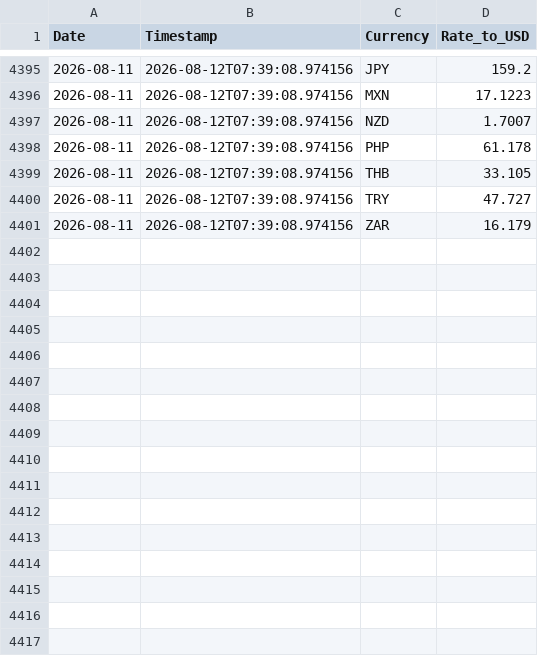
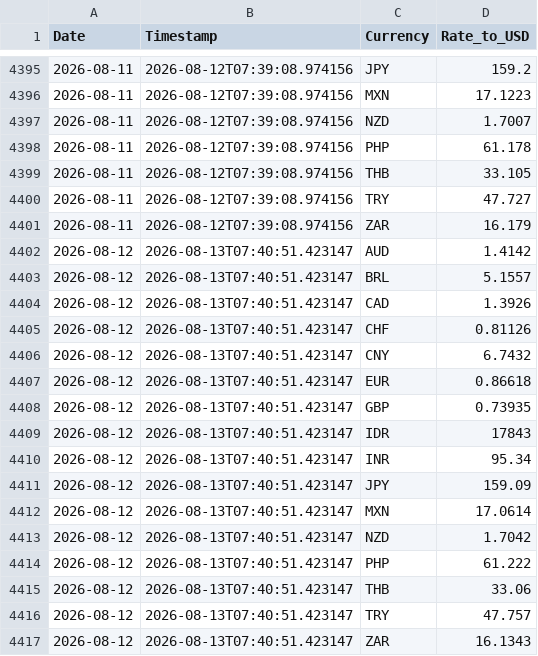
Before and after one commit to regitazakia/currency-comm-daily, a CSV file: data/currency_rates/history.csv, drawn as a sheet; only a part is shown, gaps mark what is left out.

```diff
--- a/data/currency_rates/history.csv
+++ b/data/currency_rates/history.csv
@@ -4401 +4401,17 @@ Date,Timestamp,Currency,Rate_to_USD
 2026-08-11,2026-08-12T07:39:08.974156,ZAR,16.179
+2026-08-12,2026-08-13T07:40:51.423147,AUD,1.4142
+2026-08-12,2026-08-13T07:40:51.423147,BRL,5.1557
+2026-08-12,2026-08-13T07:40:51.423147,CAD,1.3926
+2026-08-12,2026-08-13T07:40:51.423147,CHF,0.81126
+2026-08-12,2026-08-13T07:40:51.423147,CNY,6.7432
+2026-08-12,2026-08-13T07:40:51.423147,EUR,0.86618
+2026-08-12,2026-08-13T07:40:51.423147,GBP,0.73935
+2026-08-12,2026-08-13T07:40:51.423147,IDR,17843
+2026-08-12,2026-08-13T07:40:51.423147,INR,95.34
+2026-08-12,2026-08-13T07:40:51.423147,JPY,159.09
+2026-08-12,2026-08-13T07:40:51.423147,MXN,17.0614
+2026-08-12,2026-08-13T07:40:51.423147,NZD,1.7042
+2026-08-12,2026-08-13T07:40:51.423147,PHP,61.222
+2026-08-12,2026-08-13T07:40:51.423147,THB,33.06
+2026-08-12,2026-08-13T07:40:51.423147,TRY,47.757
+2026-08-12,2026-08-13T07:40:51.423147,ZAR,16.1343
```
Also changed, not shown: data/food_prices/fao_index.csv, 5 other files.
